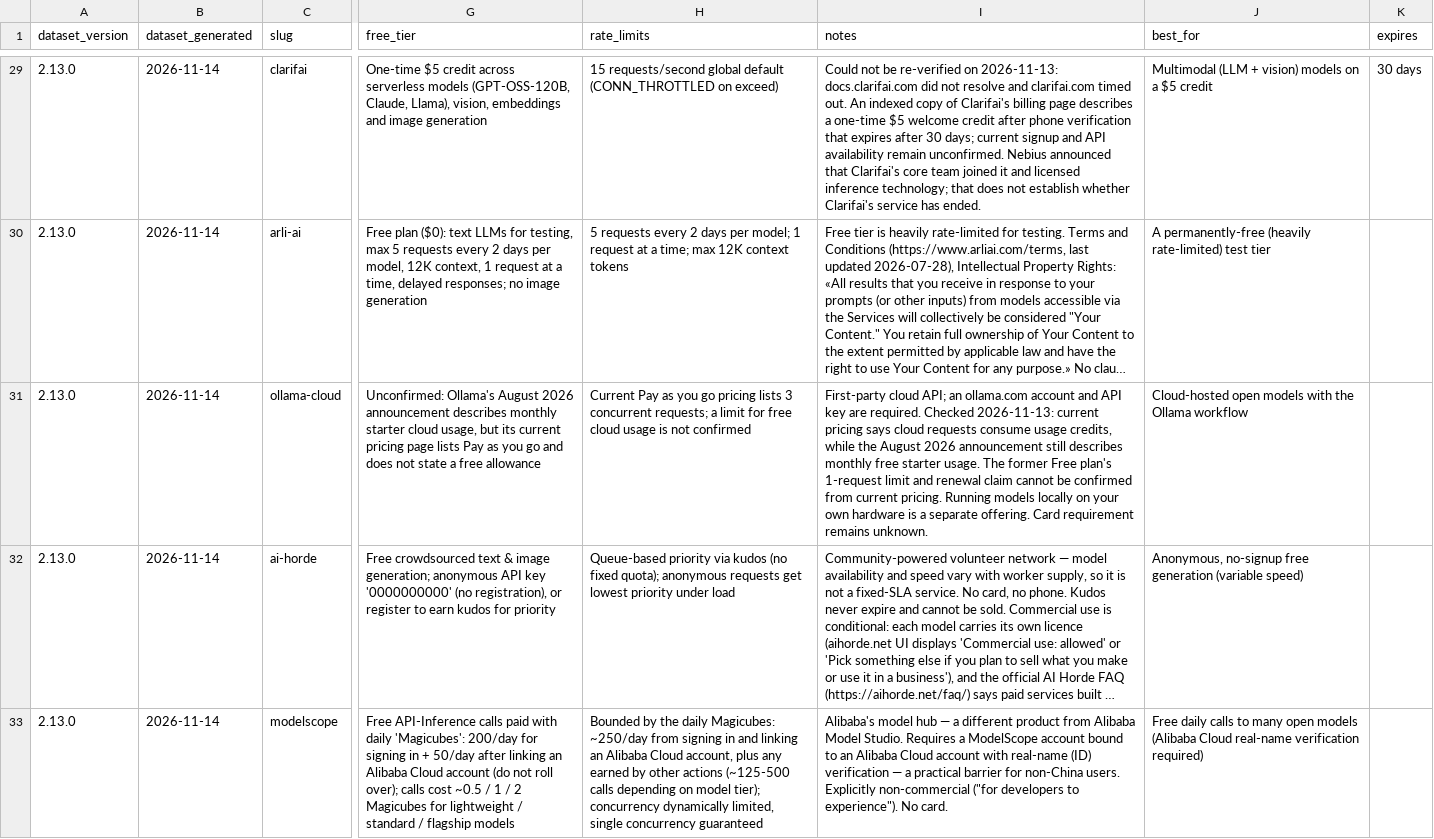
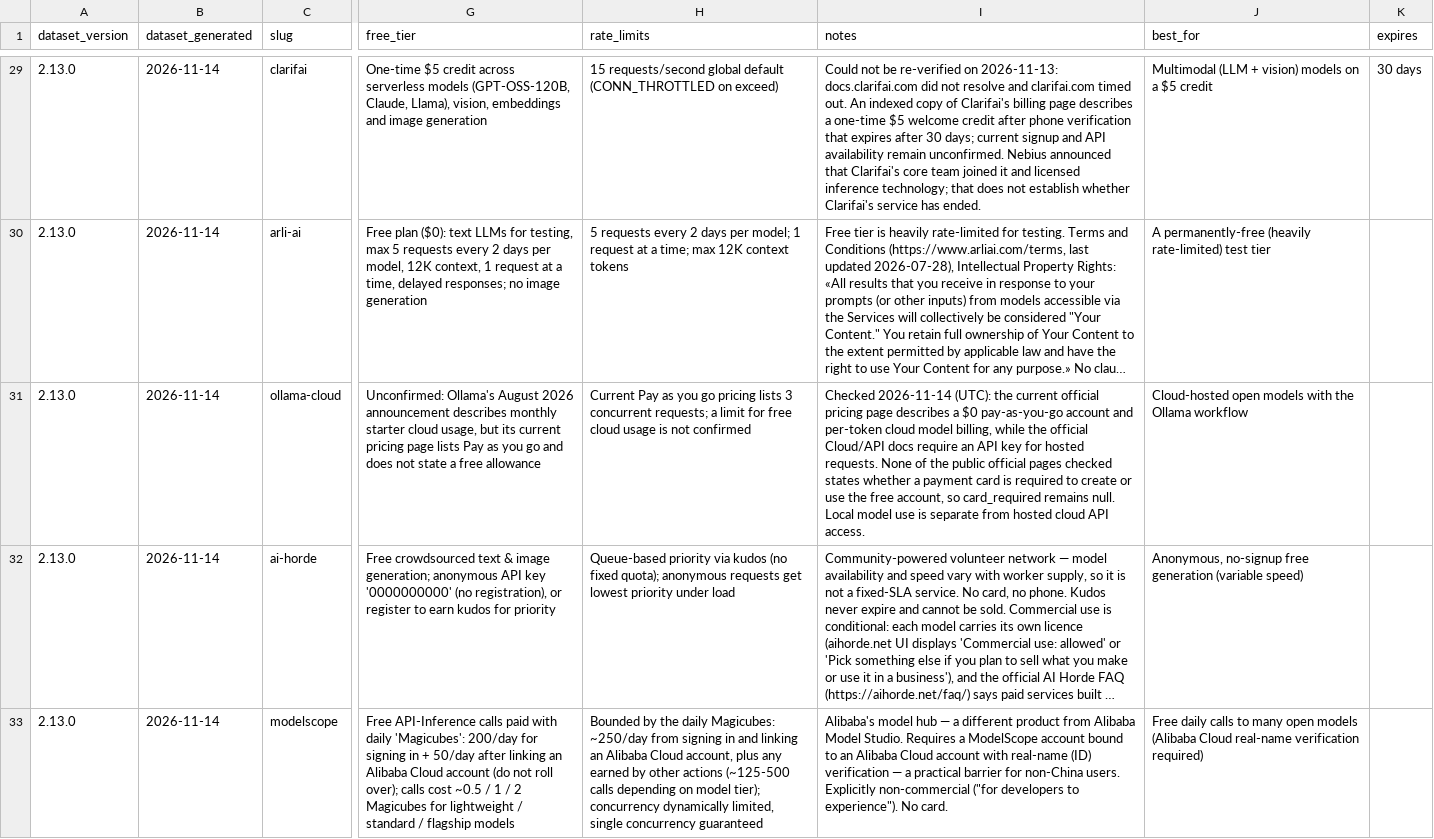
Before and after one commit to pacocartones/free-llm-api-hub, a CSV file: site/providers.csv, drawn as a sheet; only a part is shown, gaps mark what is left out; long unchanged cells end in …; the diff names each change by its address in the sheet, - before the commit and + after, or states it on an @@ line.

Commit message:
build: refresh generated files for Ollama verification

```diff
--- a/site/providers.csv
+++ b/site/providers.csv
-I31 (notes): First-party cloud API; an ollama.com account and API key are required. Checked 2026-11-13: current pricing says cloud requests consume usage credits, while the August 2026 announcement still describes monthly free starter usage. The former Free plan's 1-request limit and renewal claim cannot be confirmed from current pricing. Running models locally on your own hardware is a separate offering. Card requirement remains unknown.
+I31 (notes): Checked 2026-11-14 (UTC): the current official pricing page describes a $0 pay-as-you-go account and per-token cloud model billing, while the official Cloud/API docs require an API key for hosted requests. None of the public official pages checked states whether a payment card is required to create or use the free account, so card_required remains null. Local model use is separate from hosted cloud API access.
```
Also changed, not shown: 8 other files.
